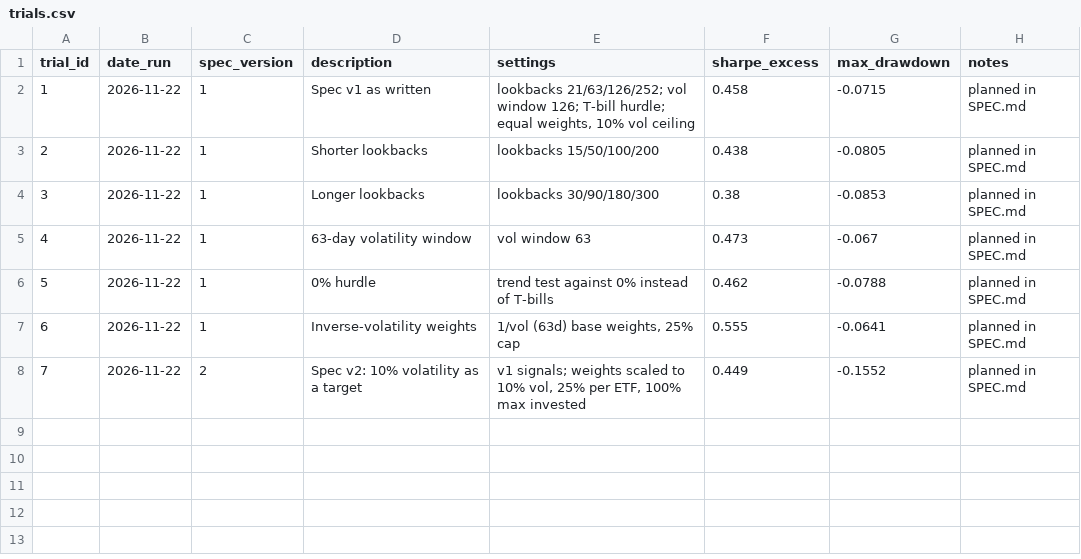
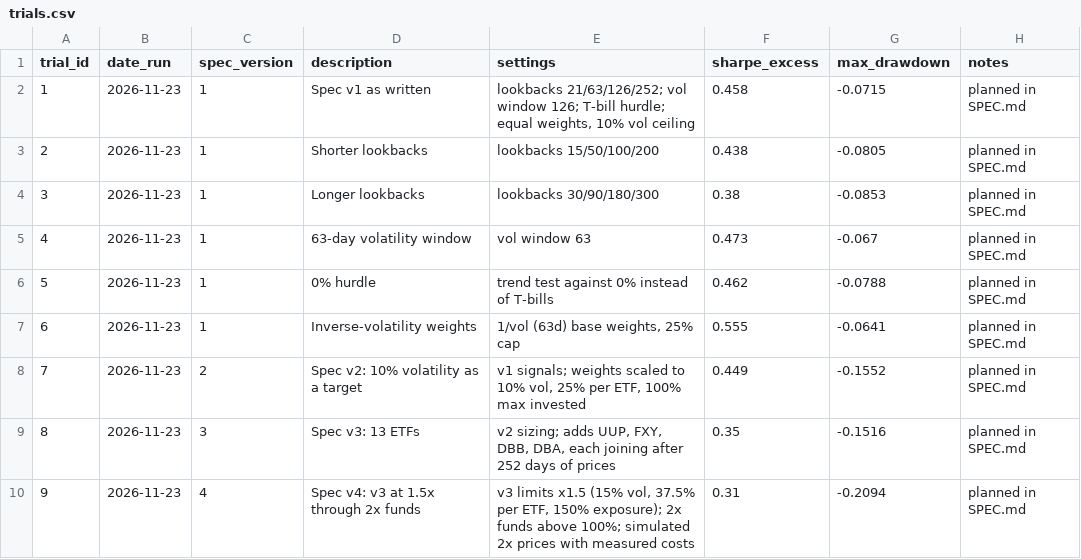
Before and after one commit to matkinson59/trend-bot, a CSV file: trials.csv, drawn as a sheet.

```diff
--- a/trials.csv
+++ b/trials.csv
@@ -1,8 +1,10 @@
 trial_id,date_run,spec_version,description,settings,sharpe_excess,max_drawdown,notes
-1,2026-11-22,1,Spec v1 as written,"lookbacks 21/63/126/252; vol window 126; T-bill hurdle; equal weights, 10% vol ceiling",0.458,-0.0715,planned in SPEC.md
-2,2026-11-22,1,Shorter lookbacks,lookbacks 15/50/100/200,0.438,-0.0805,planned in SPEC.md
-3,2026-11-22,1,Longer lookbacks,lookbacks 30/90/180/300,0.38,-0.0853,planned in SPEC.md
-4,2026-11-22,1,63-day volatility window,vol window 63,0.473,-0.067,planned in SPEC.md
-5,2026-11-22,1,0% hurdle,trend test against 0% instead of T-bills,0.462,-0.0788,planned in SPEC.md
-6,2026-11-22,1,Inverse-volatility weights,"1/vol (63d) base weights, 25% cap",0.555,-0.0641,planned in SPEC.md
-7,2026-11-22,2,Spec v2: 10% volatility as a target,"v1 signals; weights scaled to 10% vol, 25% per ETF, 100% max invested",0.449,-0.1552,planned in SPEC.md
+1,2026-11-23,1,Spec v1 as written,"lookbacks 21/63/126/252; vol window 126; T-bill hurdle; equal weights, 10% vol ceiling",0.458,-0.0715,planned in SPEC.md
+2,2026-11-23,1,Shorter lookbacks,lookbacks 15/50/100/200,0.438,-0.0805,planned in SPEC.md
+3,2026-11-23,1,Longer lookbacks,lookbacks 30/90/180/300,0.38,-0.0853,planned in SPEC.md
+4,2026-11-23,1,63-day volatility window,vol window 63,0.473,-0.067,planned in SPEC.md
+5,2026-11-23,1,0% hurdle,trend test against 0% instead of T-bills,0.462,-0.0788,planned in SPEC.md
+6,2026-11-23,1,Inverse-volatility weights,"1/vol (63d) base weights, 25% cap",0.555,-0.0641,planned in SPEC.md
+7,2026-11-23,2,Spec v2: 10% volatility as a target,"v1 signals; weights scaled to 10% vol, 25% per ETF, 100% max invested",0.449,-0.1552,planned in SPEC.md
+8,2026-11-23,3,Spec v3: 13 ETFs,"v2 sizing; adds UUP, FXY, DBB, DBA, each joining after 252 days of prices",0.35,-0.1516,planned in SPEC.md
+9,2026-11-23,4,Spec v4: v3 at 1.5x through 2x funds,"v3 limits x1.5 (15% vol, 37.5% per ETF, 150% exposure); 2x funds above 100%; simulated 2x prices with measured costs",0.31,-0.2094,planned in SPEC.md
```
Also changed, not shown: 15 other files.
